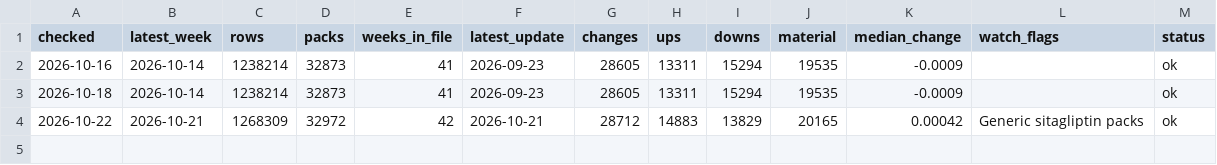
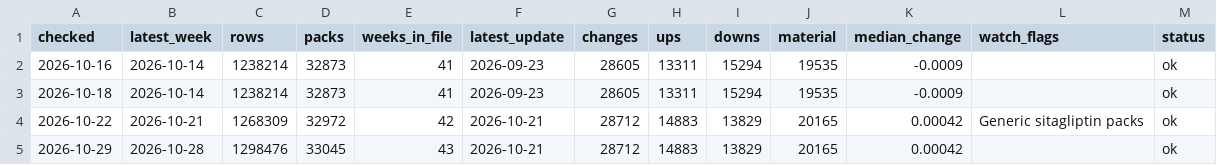
Before and after one commit to f20230125-sudo/drug-price-watch, a CSV file: data/marts/weekly_log.csv, drawn as a sheet.

```diff
--- a/data/marts/weekly_log.csv
+++ b/data/marts/weekly_log.csv
@@ -4 +4,2 @@ checked,latest_week,rows,packs,weeks_in_file,latest_update,changes,ups,downs,mat
 2026-10-22,2026-10-21,1268309,32972,42,2026-10-21,28712,14883,13829,20165,0.00042,Generic sitagliptin packs,ok
+2026-10-29,2026-10-28,1298476,33045,43,2026-10-21,28712,14883,13829,20165,0.00042,,ok
```
Also changed, not shown: 2 other files.
